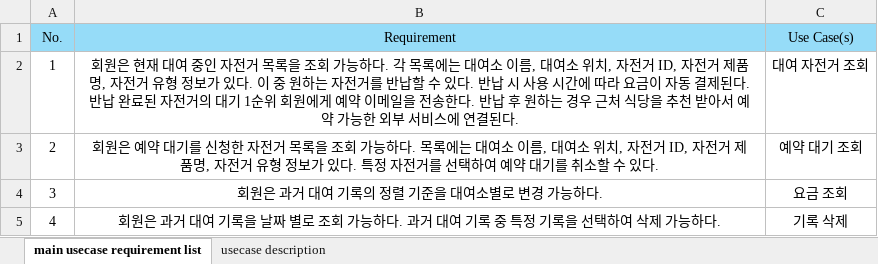
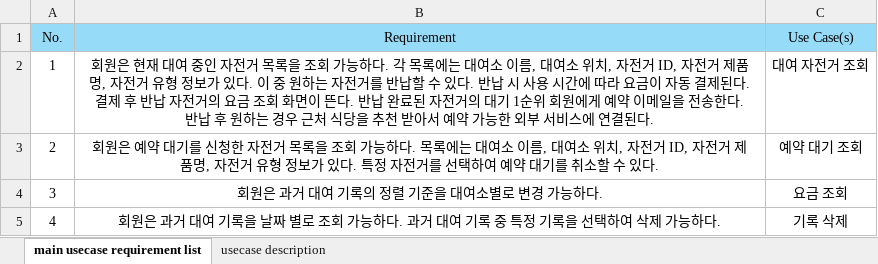
Before and after one commit to Maroco0109/SE_Team2, an Excel workbook: 문재영/requirement_list_mun_jaeyoung.xlsx, sheet main usecase requirement list, drawn as a sheet; values as stored, in another font and other column widths than the file's, no borders; the diff names each change by its address in the sheet, - before the commit and + after, or states it on an @@ line.

```diff
--- a/문재영/requirement_list_mun_jaeyoung.xlsx (sheet main usecase requirement list)
+++ b/문재영/requirement_list_mun_jaeyoung.xlsx (sheet main usecase requirement list)
-B2 (Requirement): …제된다. 반납 완…
+B2 (Requirement): …제된다. 결제 후 반납 자전거의 요금 조회 화면이 뜬다. 반납 완…
```
Also changed, not shown: sheet usecase description.
